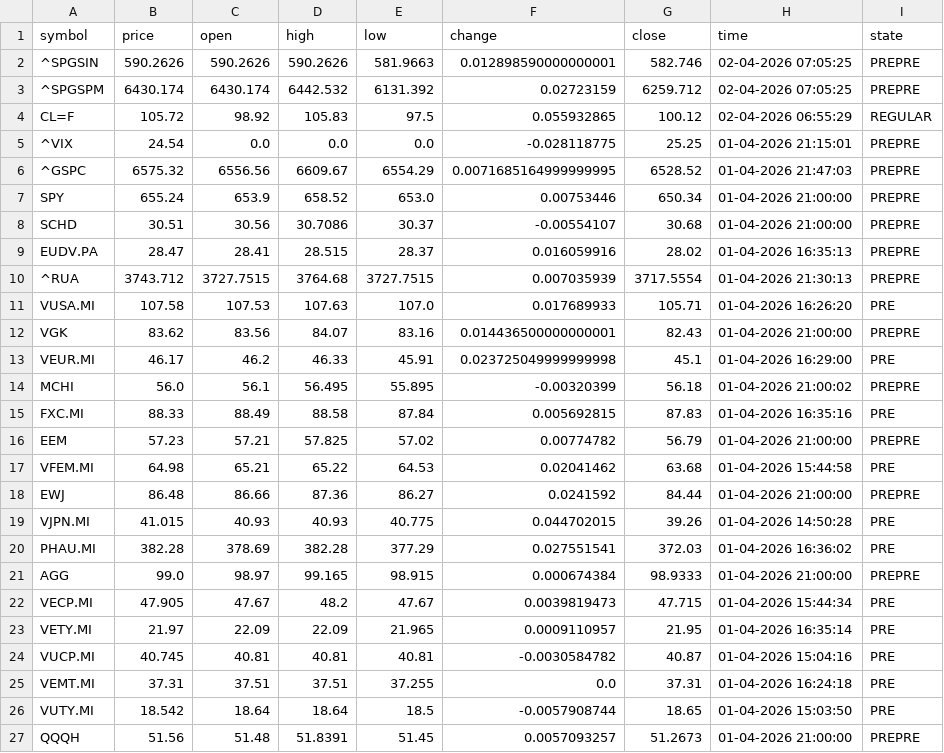
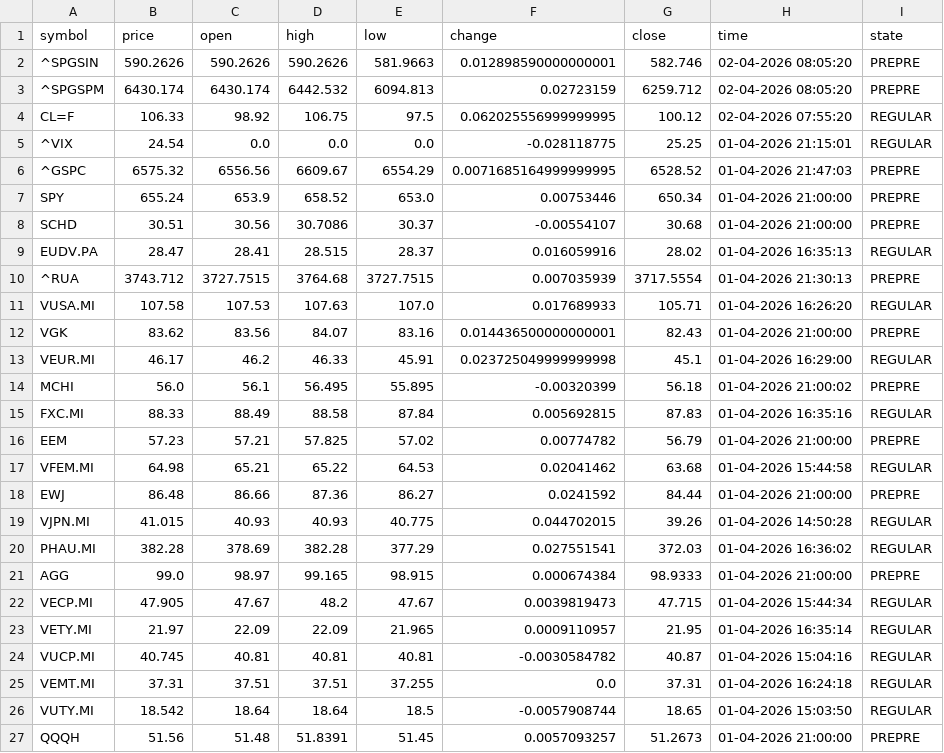
Before and after one commit to diogo-va/csv_test, a CSV file: market.csv, drawn as a sheet.

Commit message:
Auto update CSV data

```diff
--- a/market.csv
+++ b/market.csv
@@ -1,6 +1,6 @@
 symbol	price	open	high	low	change	close	time	state
-^SPGSIN	590.2626	590.2626	590.2626	581.9663	0.012898590000000001	582.746	02-04-2026 07:05:25	PREPRE
-^SPGSPM	6430.174	6430.174	6442.532	6131.392	0.02723159	6259.712	02-04-2026 07:05:25	PREPRE
-CL=F	105.72	98.92	105.83	97.5	0.055932865	100.12	02-04-2026 06:55:29	REGULAR
-^VIX	24.54	0.0	0.0	0.0	-0.028118775	25.25	01-04-2026 21:15:01	PREPRE
+^SPGSIN	590.2626	590.2626	590.2626	581.9663	0.012898590000000001	582.746	02-04-2026 08:05:20	PREPRE
+^SPGSPM	6430.174	6430.174	6442.532	6094.813	0.02723159	6259.712	02-04-2026 08:05:20	PREPRE
+CL=F	106.33	98.92	106.75	97.5	0.062025556999999995	100.12	02-04-2026 07:55:20	REGULAR
+^VIX	24.54	0.0	0.0	0.0	-0.028118775	25.25	01-04-2026 21:15:01	REGULAR
 ^GSPC	6575.32	6556.56	6609.67	6554.29	0.0071685164999999995	6528.52	01-04-2026 21:47:03	PREPRE
@@ -8,20 +8,20 @@ SPY	655.24	653.9	658.52	653.0	0.00753446	650.34	01-04-2026 21:00:00	PREPRE
 SCHD	30.51	30.56	30.7086	30.37	-0.00554107	30.68	01-04-2026 21:00:00	PREPRE
-EUDV.PA	28.47	28.41	28.515	28.37	0.016059916	28.02	01-04-2026 16:35:13	PREPRE
+EUDV.PA	28.47	28.41	28.515	28.37	0.016059916	28.02	01-04-2026 16:35:13	REGULAR
 ^RUA	3743.712	3727.7515	3764.68	3727.7515	0.007035939	3717.5554	01-04-2026 21:30:13	PREPRE
-VUSA.MI	107.58	107.53	107.63	107.0	0.017689933	105.71	01-04-2026 16:26:20	PRE
+VUSA.MI	107.58	107.53	107.63	107.0	0.017689933	105.71	01-04-2026 16:26:20	REGULAR
 VGK	83.62	83.56	84.07	83.16	0.014436500000000001	82.43	01-04-2026 21:00:00	PREPRE
-VEUR.MI	46.17	46.2	46.33	45.91	0.023725049999999998	45.1	01-04-2026 16:29:00	PRE
+VEUR.MI	46.17	46.2	46.33	45.91	0.023725049999999998	45.1	01-04-2026 16:29:00	REGULAR
 MCHI	56.0	56.1	56.495	55.895	-0.00320399	56.18	01-04-2026 21:00:02	PREPRE
-FXC.MI	88.33	88.49	88.58	87.84	0.005692815	87.83	01-04-2026 16:35:16	PRE
+FXC.MI	88.33	88.49	88.58	87.84	0.005692815	87.83	01-04-2026 16:35:16	REGULAR
 EEM	57.23	57.21	57.825	57.02	0.00774782	56.79	01-04-2026 21:00:00	PREPRE
-VFEM.MI	64.98	65.21	65.22	64.53	0.02041462	63.68	01-04-2026 15:44:58	PRE
+VFEM.MI	64.98	65.21	65.22	64.53	0.02041462	63.68	01-04-2026 15:44:58	REGULAR
 EWJ	86.48	86.66	87.36	86.27	0.0241592	84.44	01-04-2026 21:00:00	PREPRE
-VJPN.MI	41.015	40.93	40.93	40.775	0.044702015	39.26	01-04-2026 14:50:28	PRE
-PHAU.MI	382.28	378.69	382.28	377.29	0.027551541	372.03	01-04-2026 16:36:02	PRE
+VJPN.MI	41.015	40.93	40.93	40.775	0.044702015	39.26	01-04-2026 14:50:28	REGULAR
+PHAU.MI	382.28	378.69	382.28	377.29	0.027551541	372.03	01-04-2026 16:36:02	REGULAR
 AGG	99.0	98.97	99.165	98.915	0.000674384	98.9333	01-04-2026 21:00:00	PREPRE
-VECP.MI	47.905	47.67	48.2	47.67	0.0039819473	47.715	01-04-2026 15:44:34	PRE
-VETY.MI	21.97	22.09	22.09	21.965	0.0009110957	21.95	01-04-2026 16:35:14	PRE
-VUCP.MI	40.745	40.81	40.81	40.81	-0.0030584782	40.87	01-04-2026 15:04:16	PRE
-VEMT.MI	37.31	37.51	37.51	37.255	0.0	37.31	01-04-2026 16:24:18	PRE
-VUTY.MI	18.542	18.64	18.64	18.5	-0.0057908744	18.65	01-04-2026 15:03:50	PRE
+VECP.MI	47.905	47.67	48.2	47.67	0.0039819473	47.715	01-04-2026 15:44:34	REGULAR
+VETY.MI	21.97	22.09	22.09	21.965	0.0009110957	21.95	01-04-2026 16:35:14	REGULAR
+VUCP.MI	40.745	40.81	40.81	40.81	-0.0030584782	40.87	01-04-2026 15:04:16	REGULAR
+VEMT.MI	37.31	37.51	37.51	37.255	0.0	37.31	01-04-2026 16:24:18	REGULAR
+VUTY.MI	18.542	18.64	18.64	18.5	-0.0057908744	18.65	01-04-2026 15:03:50	REGULAR
 QQQH	51.56	51.48	51.8391	51.45	0.0057093257	51.2673	01-04-2026 21:00:00	PREPRE
```
Also changed, not shown: fx.csv, gold.csv.
